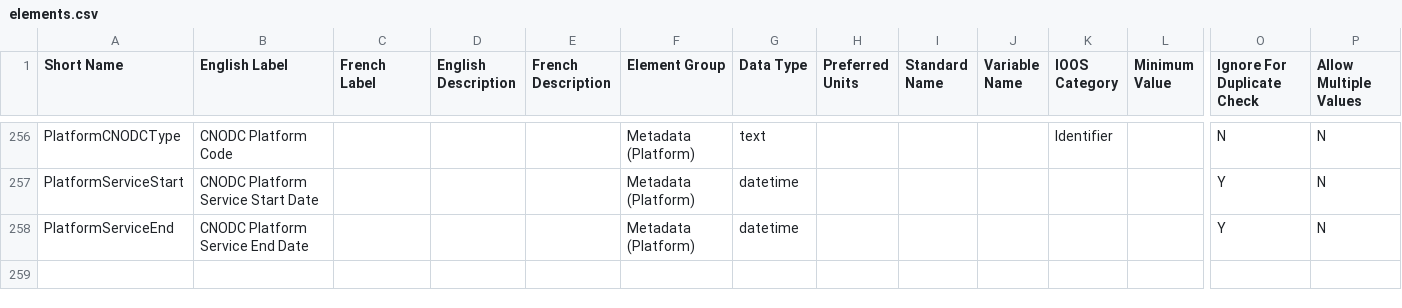
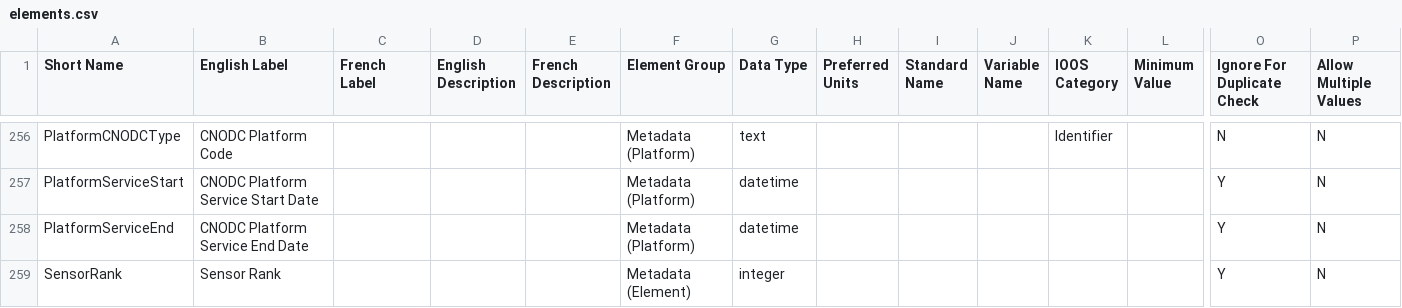
Before and after one commit to dfo-meds/cnodc, a CSV file: vocab/data/elements.csv, drawn as a sheet; only a part is shown, gaps mark what is left out; rows hold the shown columns only; the diff names each change by its address in the sheet, - before the commit and + after, or states it on an @@ line.

```diff
--- a/vocab/data/elements.csv
+++ b/vocab/data/elements.csv
+row 259: SensorRank | Sensor Rank |  |  |  | Metadata (Element) | integer |  |  |  |  |  | Y | N
```
Also changed, not shown: 19 other files.
